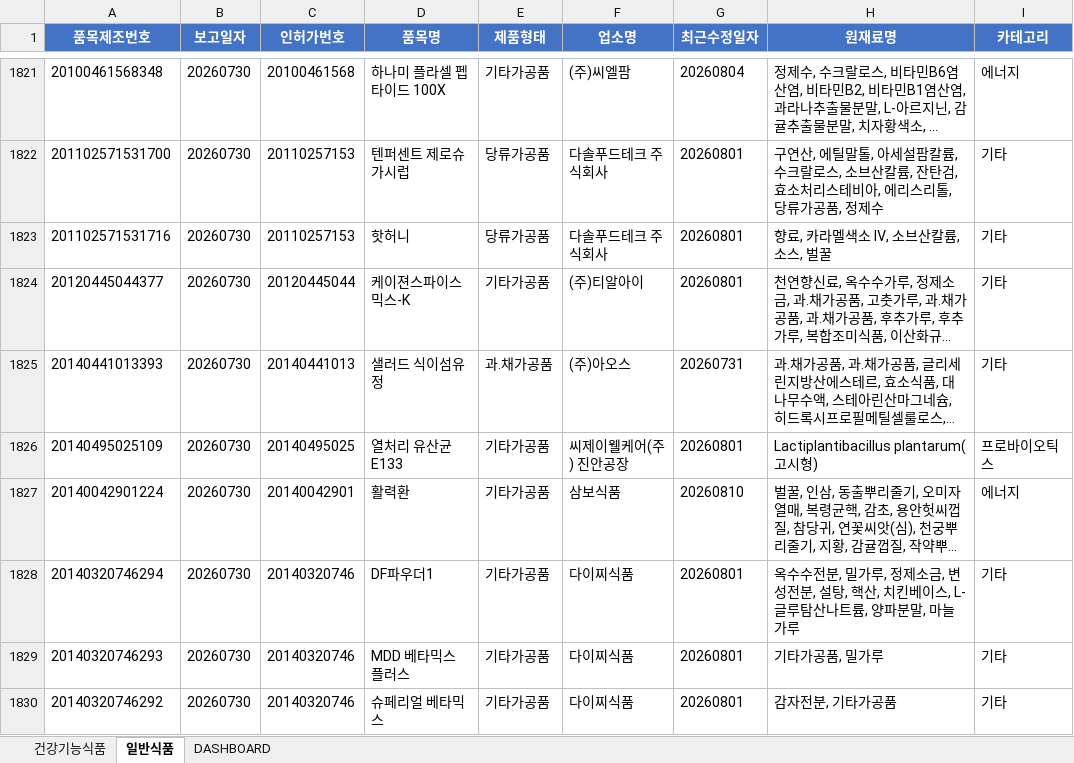
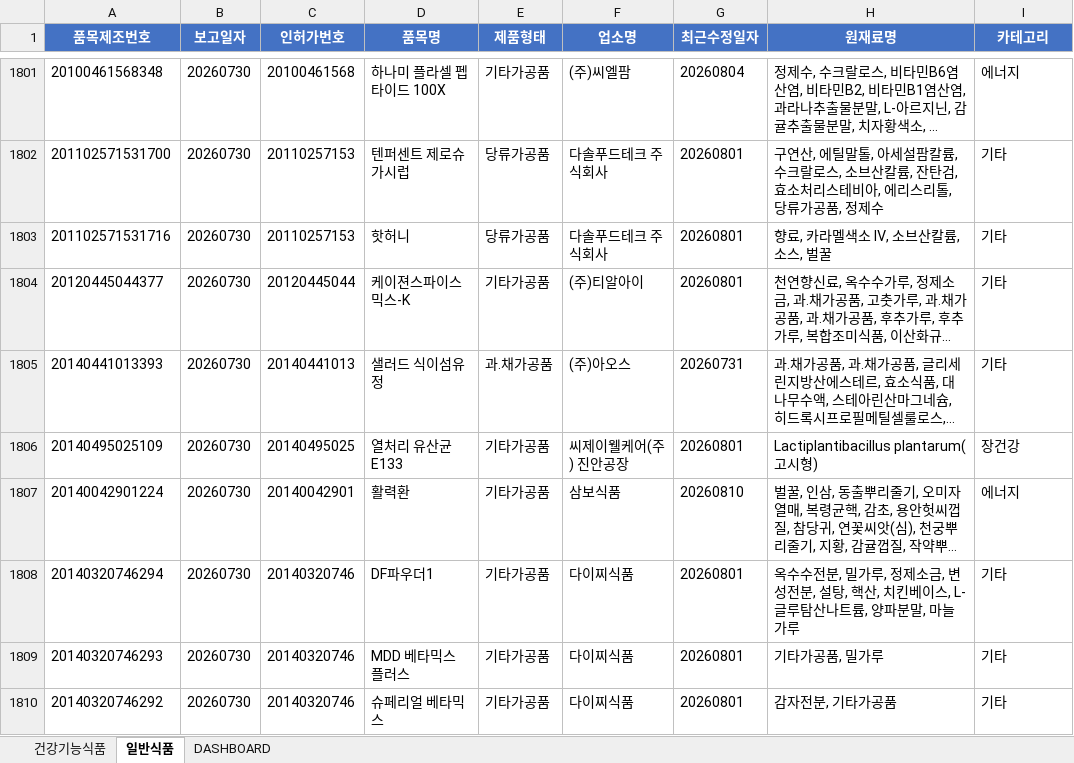
Before and after one commit to primexx98-sudo/food-product-status, an Excel workbook: output/2026-07_품목신고보고현황.xlsx, sheet 일반식품, drawn as a sheet; only a part is shown, gaps mark what is left out; long unchanged cells end in …; values as stored, in another font and other column widths than the file's, no borders; addresses are those after the commit; the diff covers the shown part only; the diff names each change by its address in the sheet, - before the commit and + after, or states it on an @@ line.

```diff
--- a/output/2026-07_품목신고보고현황.xlsx (sheet 일반식품)
+++ b/output/2026-07_품목신고보고현황.xlsx (sheet 일반식품)
-I1806 (카테고리): 프로바이오틱스
+I1806 (카테고리): 장건강
```
Also changed, not shown: 23 removed rows and 112 edited cells elsewhere in this sheet, sheet DASHBOARD, output/2026-06_품목신고보고현황.xlsx, output/2026-08_품목신고보고현황.xlsx, 3 other files.
